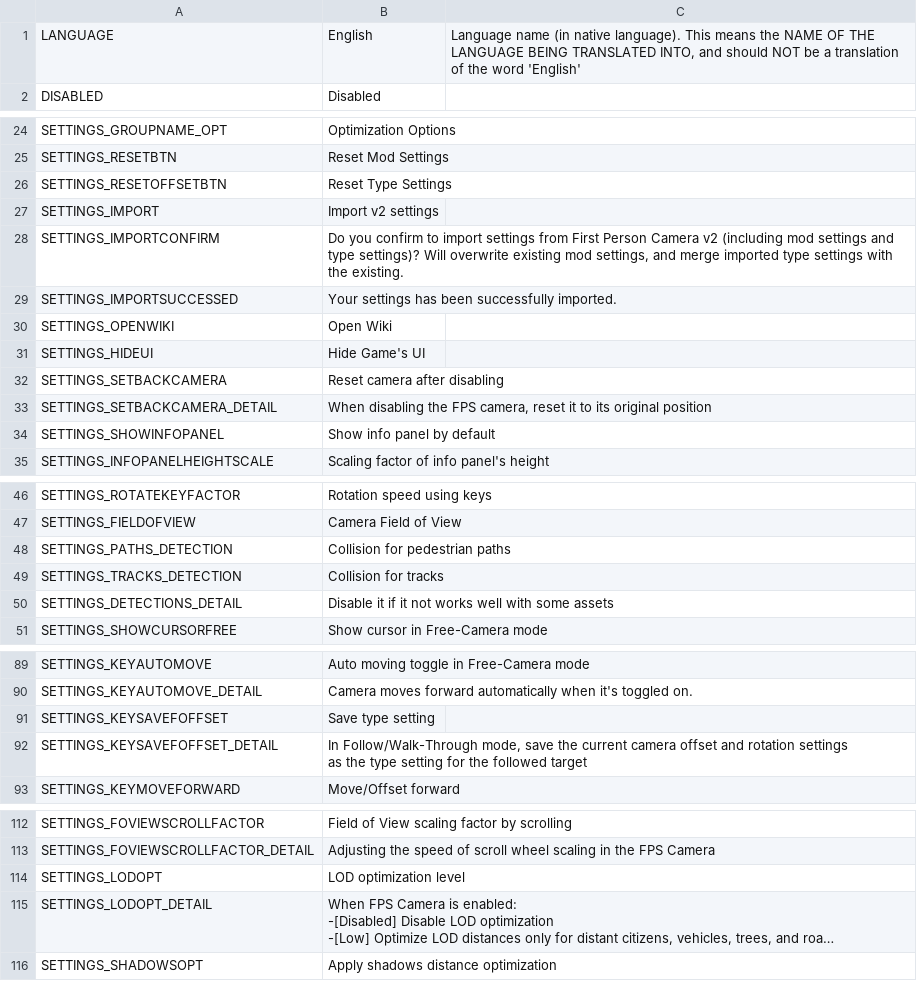
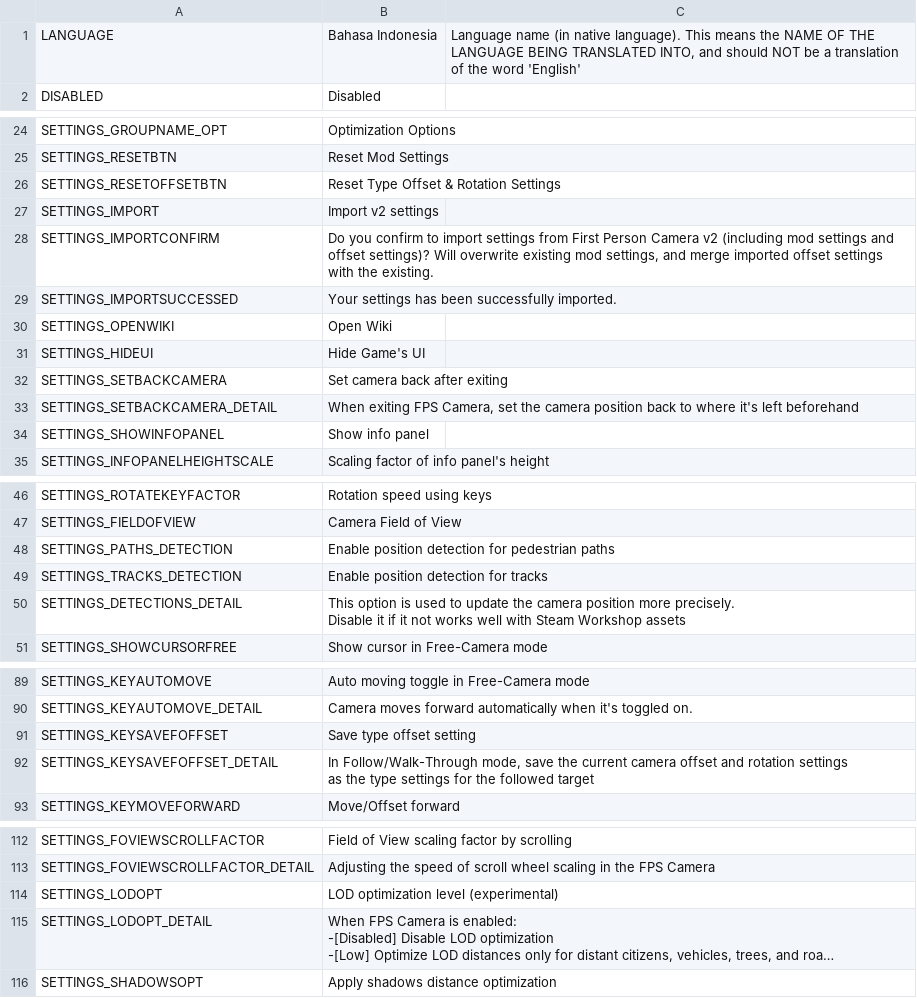
Before and after one commit to will258012/FPSCamera-Continued, a CSV file: FPSCamera/Translations/id-ID.csv, drawn as a sheet; only a part is shown, gaps mark what is left out; long unchanged cells end in …; ↵ is a line break in a cell; the diff covers the shown part only; the diff names each change by its address in the sheet, - before the commit and + after, or states it on an @@ line.

Commit message:
New translations en-en.csv (Indonesian)

```diff
--- a/FPSCamera/Translations/id-ID.csv
+++ b/FPSCamera/Translations/id-ID.csv
-B1: English
+B1: Bahasa Indonesia
-B26: Reset Type Settings
+B26: Reset Type Offset & Rotation Settings
-B28: …settings and type settings)? Will overwrite existing mod settings, and merge imported type settings with…
+B28: …settings and offset settings)? Will overwrite existing mod settings, and merge imported offset settings with…
-B32: Reset camera after disabling
+B32: Set camera back after exiting
-B33: When disabling the FPS camera, reset it to its original position
+B33: When exiting FPS Camera, set the camera position back to where it's left beforehand
-B34: Show info panel by default
+B34: Show info panel
-B48: Collision for pedestrian paths
+B48: Enable position detection for pedestrian paths
-B49: Collision for tracks
+B49: Enable position detection for tracks
-B50: Disable it if it not works well with some assets
+B50: This option is used to update the camera position more precisely. ↵ Disable it if it not works well with Steam Workshop assets
-B91: Save type setting
+B91: Save type offset setting
-B92: …the type setting for the…
+B92: …the type settings for the…
-B114: LOD optimization level
+B114: LOD optimization level (experimental)
```
Also changed, not shown: 1 edited cell elsewhere in this file.
